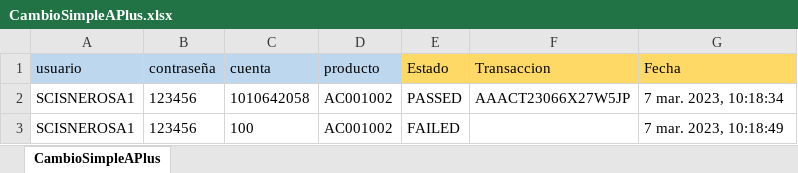
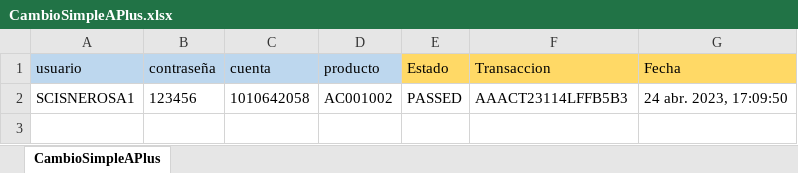
Before and after one commit to Valvaradomoreno/Regresion, an Excel workbook: src/Excel/entregable1/CambioSimpleAPlus.xlsx, sheet CambioSimpleAPlus, drawn as a sheet; values as stored, in another font and other column widths than the file's, no borders; conditional formats not drawn; the diff names each change by its address in the sheet, - before the commit and + after, or states it on an @@ line.

```diff
--- a/src/Excel/entregable1/CambioSimpleAPlus.xlsx (sheet CambioSimpleAPlus)
+++ b/src/Excel/entregable1/CambioSimpleAPlus.xlsx (sheet CambioSimpleAPlus)
-F2 (Transaccion): AAACT23066X27W5JP
+F2 (Transaccion): AAACT23114LFFB5B3
-G2 (Fecha): 7 mar. 2023, 10:18:34
+G2 (Fecha): 24 abr. 2023, 17:09:50
-row 3: SCISNEROSA1 | 123456 | 100 | AC001002 | FAILED |  | 7 mar. 2023, 10:18:49
```
Also changed, not shown: src/Excel/entregable1/AltaDPF.xlsx, 7 other files.
